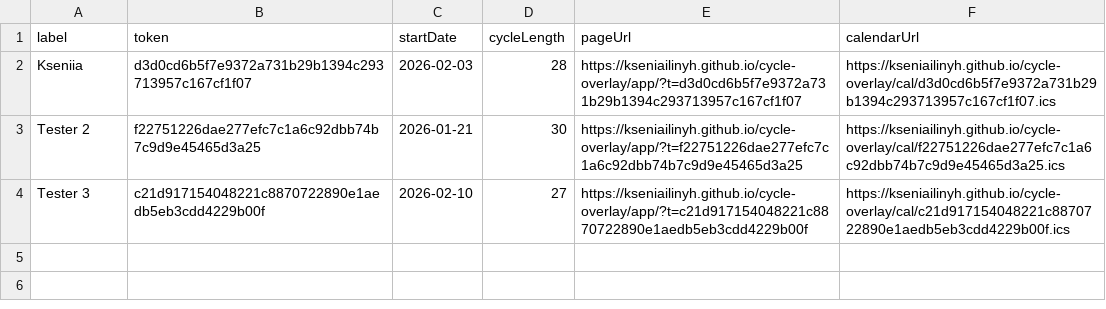
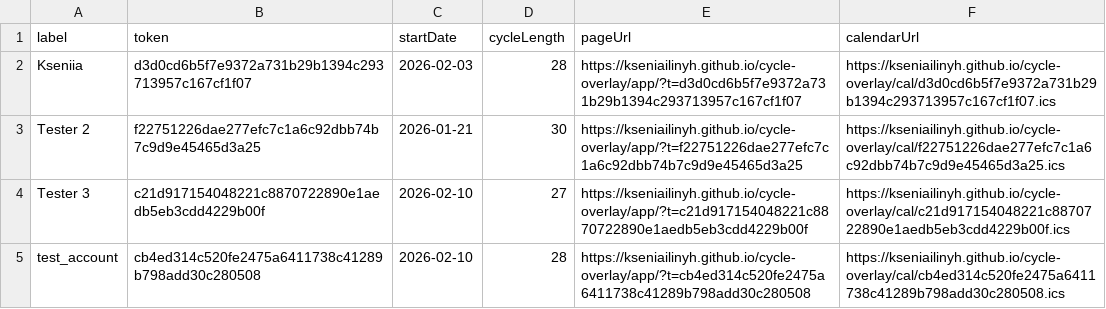
Before and after one commit to kseniailinyh/cycle-overlay, a CSV file: docs/data/users.csv, drawn as a sheet.

Commit message:
Fix token-scoped pending state and add test account data

```diff
--- a/docs/data/users.csv
+++ b/docs/data/users.csv
@@ -4 +4,2 @@ Tester 2,f22751226dae277efc7c1a6c92dbb74b7c9d9e45465d3a25,2026-01-21,30,https://
 Tester 3,c21d917154048221c8870722890e1aedb5eb3cdd4229b00f,2026-02-10,27,https://kseniailinyh.github.io/cycle-overlay/app/?t=c21d917154048221c8870722890e1aedb5eb3cdd4229b00f,https://kseniailinyh.github.io/cycle-overlay/cal/c21d917154048221c8870722890e1aedb5eb3cdd4229b00f.ics
+test_account,cb4ed314c520fe2475a6411738c41289b798add30c280508,2026-02-10,28,https://kseniailinyh.github.io/cycle-overlay/app/?t=cb4ed314c520fe2475a6411738c41289b798add30c280508,https://kseniailinyh.github.io/cycle-overlay/cal/cb4ed314c520fe2475a6411738c41289b798add30c280508.ics
```
Also changed, not shown: 6 other files.
